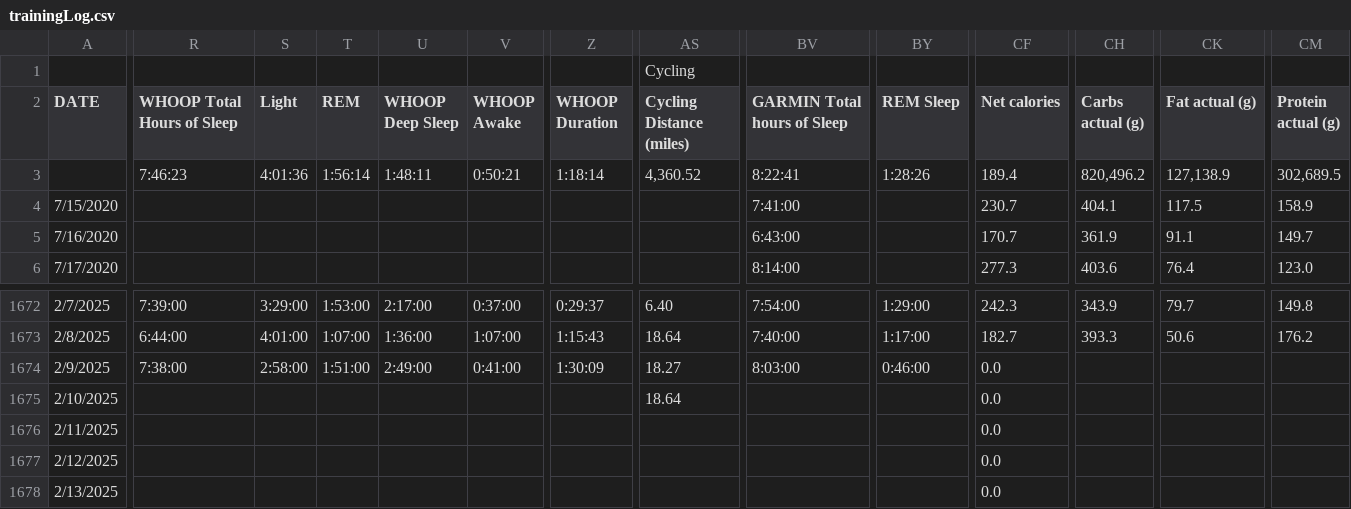
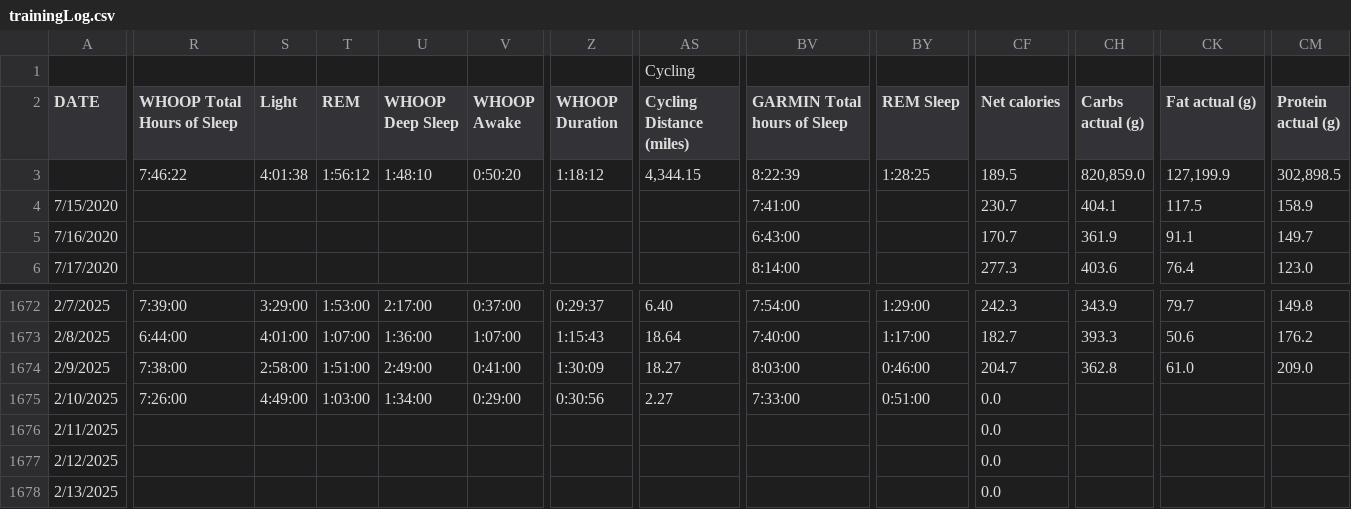
Before and after one commit to ptsouth97/traininglogWebserver, a CSV file: trainingLog.csv, drawn as a sheet; only a part is shown, gaps mark what is left out; the diff covers the shown part only; the diff names each change by its address in the sheet, - before the commit and + after, or states it on an @@ line.

```diff
--- a/trainingLog.csv
+++ b/trainingLog.csv
-R3 (WHOOP Total Hours of Sleep): 7:46:23
+R3 (WHOOP Total Hours of Sleep): 7:46:22
-S3 (Light): 4:01:36
+S3 (Light): 4:01:38
-T3 (REM): 1:56:14
+T3 (REM): 1:56:12
-U3 (WHOOP Deep Sleep): 1:48:11
+U3 (WHOOP Deep Sleep): 1:48:10
-V3 (WHOOP Awake): 0:50:21
+V3 (WHOOP Awake): 0:50:20
-Z3 (WHOOP Duration): 1:18:14
+Z3 (WHOOP Duration): 1:18:12
-AS3 (Cycling Distance (miles)): 4,360.52
+AS3 (Cycling Distance (miles)): 4,344.15
-BV3 (GARMIN Total hours of Sleep): 8:22:41
+BV3 (GARMIN Total hours of Sleep): 8:22:39
-BY3 (REM Sleep): 1:28:26
+BY3 (REM Sleep): 1:28:25
-CF3 (Net calories): 189.4
+CF3 (Net calories): 189.5
-CH3 (Carbs actual (g)): 820,496.2
+CH3 (Carbs actual (g)): 820,859.0
-CK3 (Fat actual (g)): 127,138.9
+CK3 (Fat actual (g)): 127,199.9
-CM3 (Protein actual (g)): 302,689.5
+CM3 (Protein actual (g)): 302,898.5
-CF1674 (Net calories): 0.0
+CF1674 (Net calories): 204.7
-CH1674 (Carbs actual (g)): (empty)
+CH1674 (Carbs actual (g)): 362.8
-CK1674 (Fat actual (g)): (empty)
+CK1674 (Fat actual (g)): 61.0
-CM1674 (Protein actual (g)): (empty)
+CM1674 (Protein actual (g)): 209.0
-R1675 (WHOOP Total Hours of Sleep): (empty)
+R1675 (WHOOP Total Hours of Sleep): 7:26:00
-S1675 (Light): (empty)
+S1675 (Light): 4:49:00
-T1675 (REM): (empty)
+T1675 (REM): 1:03:00
-U1675 (WHOOP Deep Sleep): (empty)
+U1675 (WHOOP Deep Sleep): 1:34:00
-V1675 (WHOOP Awake): (empty)
+V1675 (WHOOP Awake): 0:29:00
-Z1675 (WHOOP Duration): (empty)
+Z1675 (WHOOP Duration): 0:30:56
-AS1675 (Cycling Distance (miles)): 18.64
+AS1675 (Cycling Distance (miles)): 2.27
-BV1675 (GARMIN Total hours of Sleep): (empty)
+BV1675 (GARMIN Total hours of Sleep): 7:33:00
-BY1675 (REM Sleep): (empty)
+BY1675 (REM Sleep): 0:51:00
```
Also changed, not shown: 54 edited cells elsewhere in this file, 6 other files.
